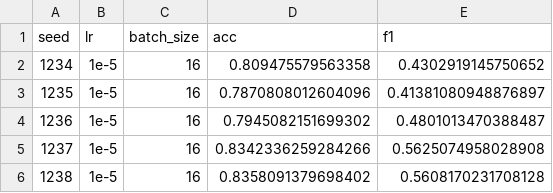
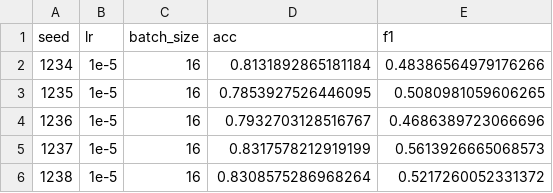
Before and after one commit to SCIR-MSA-Team/E2EMMT_interact, a CSV file: extractDataFile/iemocap_lr_1e-5_batch_size_16.csv, drawn as a sheet.

```diff
--- a/extractDataFile/iemocap_lr_1e-5_batch_size_16.csv
+++ b/extractDataFile/iemocap_lr_1e-5_batch_size_16.csv
@@ -1,6 +1,6 @@
 seed,lr,batch_size,acc,f1
-1234,1e-5,16,0.809475579563358,0.4302919145750652
-1235,1e-5,16,0.7870808012604096,0.41381080948876897
-1236,1e-5,16,0.7945082151699302,0.4801013470388487
-1237,1e-5,16,0.8342336259284266,0.5625074958028908
-1238,1e-5,16,0.8358091379698402,0.5608170231708128
+1234,1e-5,16,0.8131892865181184,0.48386564979176266
+1235,1e-5,16,0.7853927526446095,0.5080981059606265
+1236,1e-5,16,0.7932703128516767,0.4686389723066696
+1237,1e-5,16,0.8317578212919199,0.5613926665068573
+1238,1e-5,16,0.8308575286968264,0.5217260052331372
```
Also changed, not shown: extractDataFile/iemocap_lr_5e-5_batch_size_16.csv, extractDataFile/mosei_lr_1e-5_batch_size_16.csv, 2 other files.
